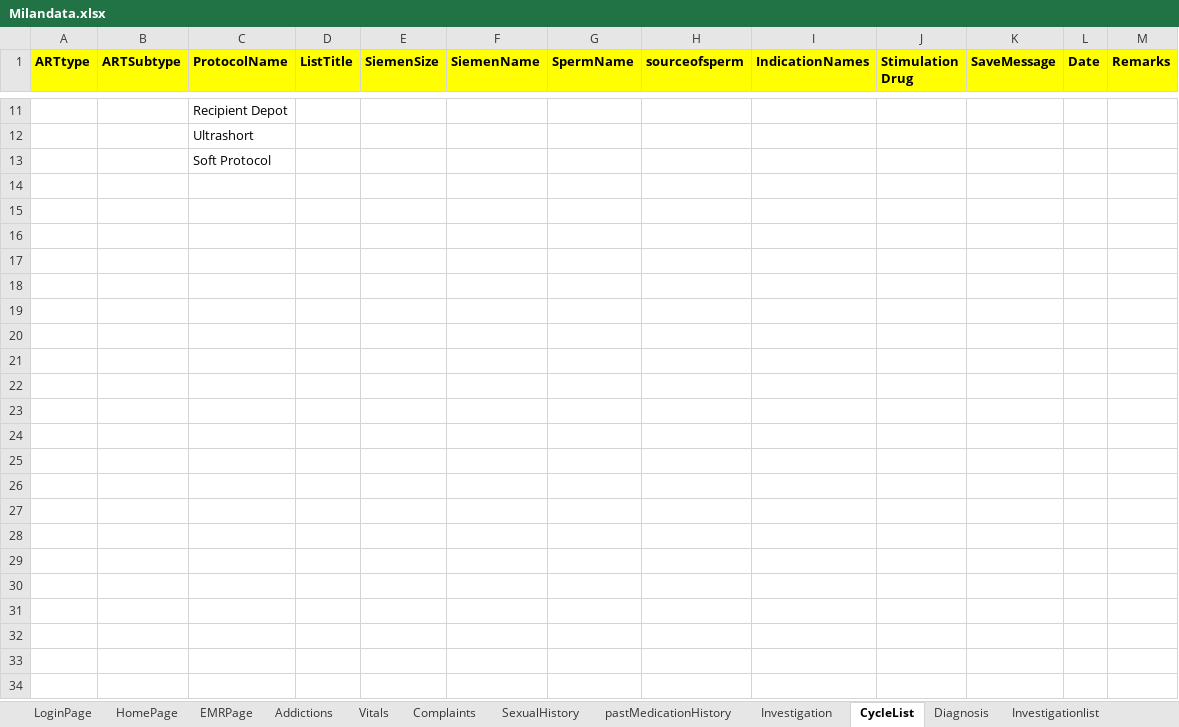
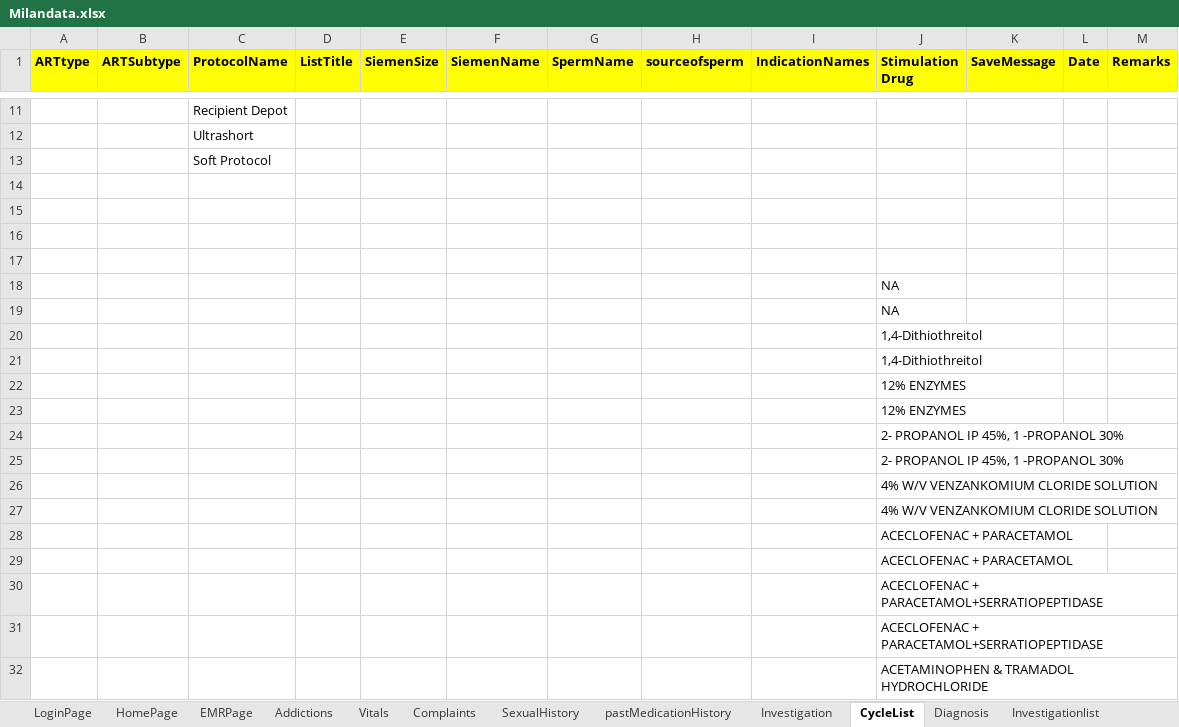
Before and after one commit to meetparag81/IVFMilanNew, an Excel workbook: IVFmilan/src/main/java/com_Milan_TestData/Milandata.xlsx, sheet CycleList, drawn as a sheet; only a part is shown, gaps mark what is left out; values as stored, in another font and other column widths than the file's, no borders; the diff covers the shown part only; the diff names each change by its address in the sheet, - before the commit and + after, or states it on an @@ line.

Commit message:
opucyclepage,cyclelistpage,hompage changes are done

```diff
--- a/IVFmilan/src/main/java/com_Milan_TestData/Milandata.xlsx (sheet CycleList)
+++ b/IVFmilan/src/main/java/com_Milan_TestData/Milandata.xlsx (sheet CycleList)
+row 14: (empty)
+row 15: (empty)
+row 16: (empty)
+row 17: (empty)
+row 18:  |  |  |  |  |  |  |  |  | NA
+row 19:  |  |  |  |  |  |  |  |  | NA
+row 20:  |  |  |  |  |  |  |  |  | 1,4-Dithiothreitol
+row 21:  |  |  |  |  |  |  |  |  | 1,4-Dithiothreitol
+row 22:  |  |  |  |  |  |  |  |  | 12% ENZYMES
+row 23:  |  |  |  |  |  |  |  |  | 12% ENZYMES
+row 24:  |  |  |  |  |  |  |  |  | 2- PROPANOL IP 45%, 1 -PROPANOL 30%
+row 25:  |  |  |  |  |  |  |  |  | 2- PROPANOL IP 45%, 1 -PROPANOL 30%
+row 26:  |  |  |  |  |  |  |  |  | 4% W/V VENZANKOMIUM CLORIDE SOLUTION
+row 27:  |  |  |  |  |  |  |  |  | 4% W/V VENZANKOMIUM CLORIDE SOLUTION
+row 28:  |  |  |  |  |  |  |  |  | ACECLOFENAC + PARACETAMOL
+row 29:  |  |  |  |  |  |  |  |  | ACECLOFENAC + PARACETAMOL
+row 30:  |  |  |  |  |  |  |  |  | ACECLOFENAC + PARACETAMOL+SERRATIOPEPTIDASE
+row 31:  |  |  |  |  |  |  |  |  | ACECLOFENAC + PARACETAMOL+SERRATIOPEPTIDASE
+row 32:  |  |  |  |  |  |  |  |  | ACETAMINOPHEN & TRAMADOL HYDROCHLORIDE
```
Also changed, not shown: 1393 added rows and 4 edited cells elsewhere in this sheet, sheet HomePage, sheet Diagnosis, 43 other files.
